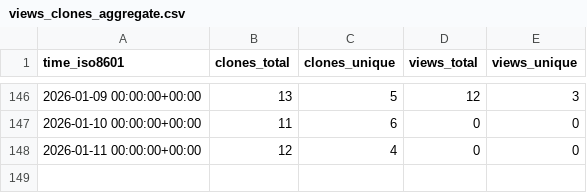
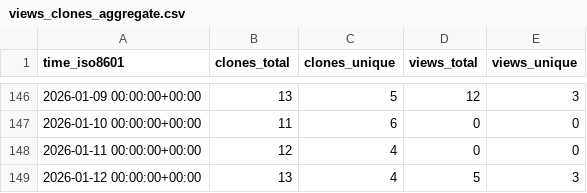
Before and after one commit to CDCgov/stimulant_opioid_algorithm_medical_codes_R, a CSV file: CDCgov/stimulant_opioid_algorithm_medical_codes_R/ghrs-data/views_clones_aggregate.csv, drawn as a sheet; only a part is shown, gaps mark what is left out; the diff names each change by its address in the sheet, - before the commit and + after, or states it on an @@ line.

```diff
--- a/CDCgov/stimulant_opioid_algorithm_medical_codes_R/ghrs-data/views_clones_aggregate.csv
+++ b/CDCgov/stimulant_opioid_algorithm_medical_codes_R/ghrs-data/views_clones_aggregate.csv
+row 149: 2026-01-12 00:00:00+00:00 | 13 | 4 | 5 | 3
```
Also changed, not shown: 1 other file.
